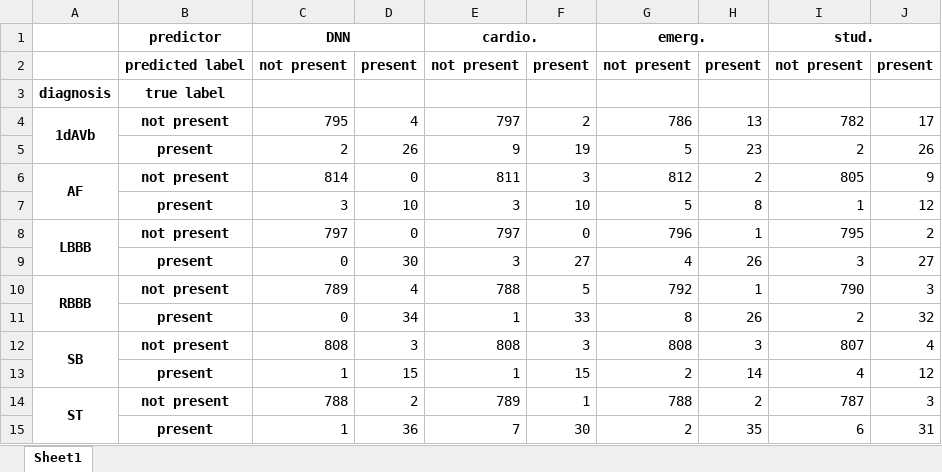
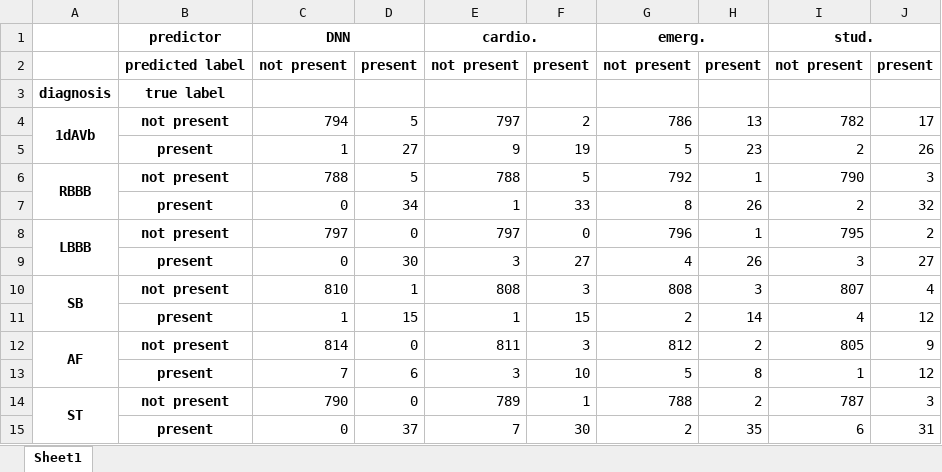
Before and after one commit to Achuthan2909/ECG-Analysis, an Excel workbook: outputs/tables/confusion matrices.xlsx, sheet Sheet1, drawn as a sheet; values as stored, in another font and other column widths than the file's, no borders; removed rows and columns are numbered as before the commit, all else as after; the diff names each change by its address in the sheet, - before the commit and + after, or states it on an @@ line.

```diff
--- a/outputs/tables/confusion matrices.xlsx (sheet Sheet1)
+++ b/outputs/tables/confusion matrices.xlsx (sheet Sheet1)
-C4: 795
+C4: 794
-D4: 4
+D4: 5
-C5: 2
+C5: 1
-D5: 26
+D5: 27
-row 7:  | present | 3 | 10 | 3 | 10 | 5 | 8 | 1 | 12
+row 6: RBBB | not present | 788 | 5 | 788 | 5 | 792 | 1 | 790 | 3
@@ row 11 moved to row 7: present @@
-row 10: RBBB | not present | 789 | 4 | 788 | 5 | 792 | 1 | 790 | 3
-C10: 808
+C10: 810
-D10: 3
+D10: 1
@@ row 6 moved to row 12: AF @@
+row 13:  | present | 7 | 6 | 3 | 10 | 5 | 8 | 1 | 12
-C14: 788
+C14: 790
-D14: 2
+D14: 0
-C15: 1
+C15: 0
-D15: 36
+D15: 37
```
Also changed, not shown: outputs/tables/kappa.xlsx, outputs/tables/kappas_annotators_and_DNN.xlsx, 30 other files.
